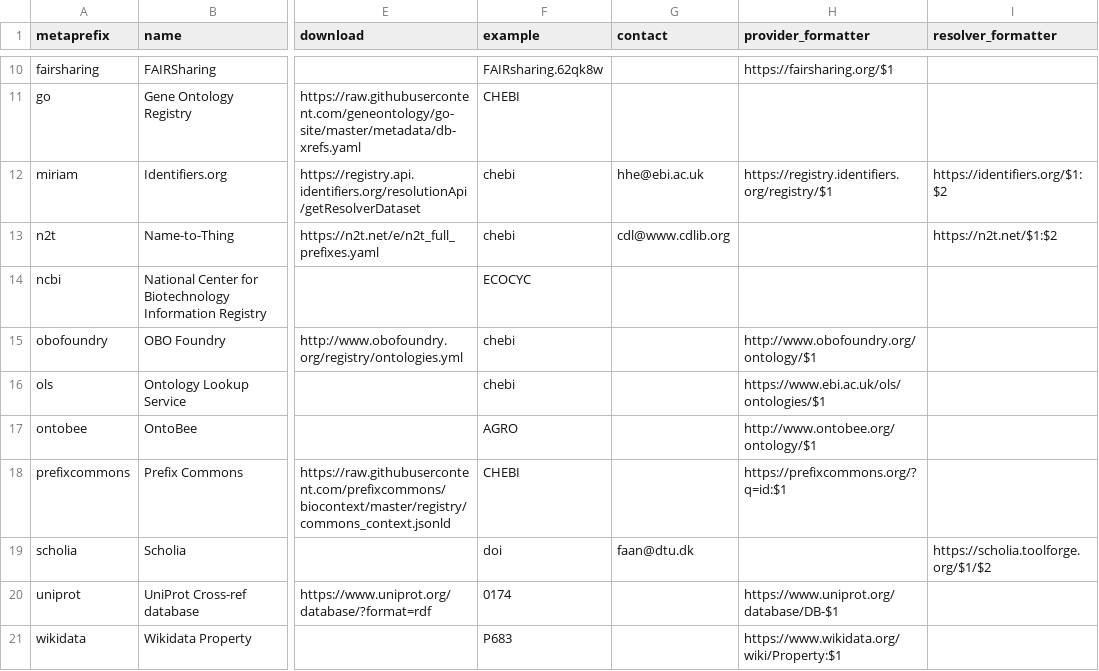
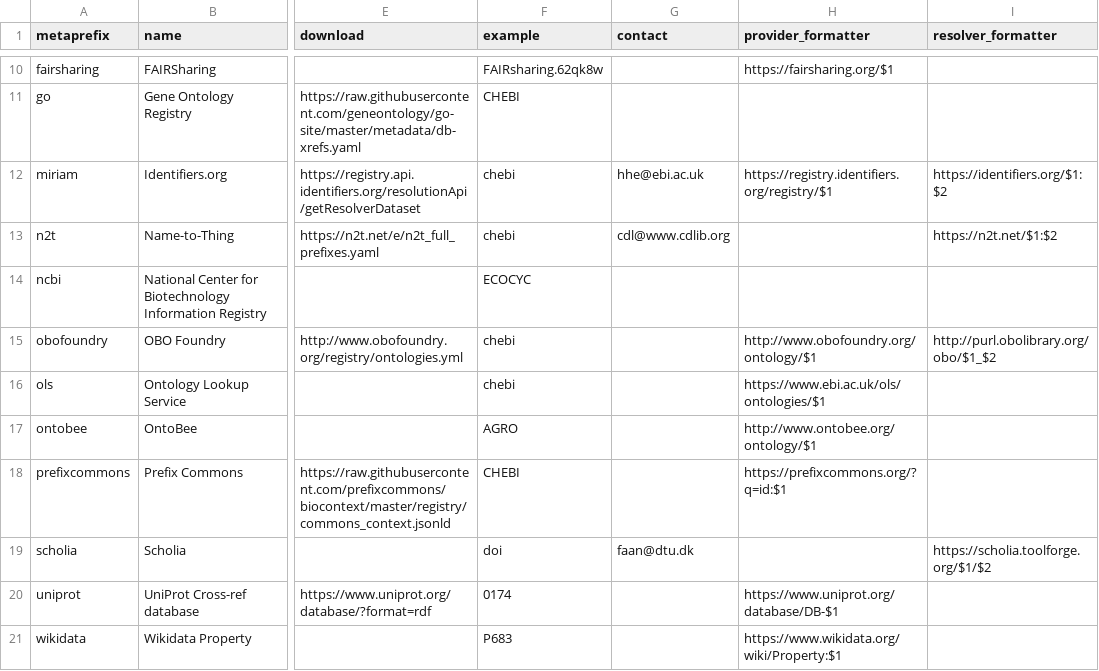
Before and after one commit to biopragmatics/bioregistry, a TSV file: docs/_data/metaregistry.tsv, drawn as a sheet; only a part is shown, gaps mark what is left out; the diff names each change by its address in the sheet, - before the commit and + after, or states it on an @@ line.

```diff
--- a/docs/_data/metaregistry.tsv
+++ b/docs/_data/metaregistry.tsv
-I15 (resolver_formatter): (empty)
+I15 (resolver_formatter): http://purl.obolibrary.org/obo/$1_$2
```
Also changed, not shown: docs/_data/registry.tsv, src/bioregistry/data/external/bioportal/curation.tsv, 18 other files.
